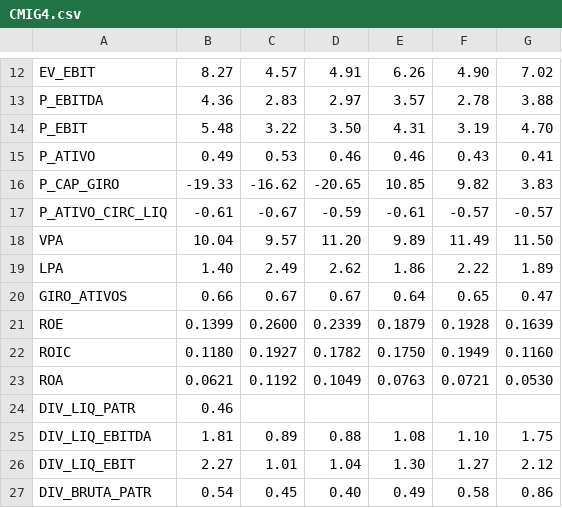
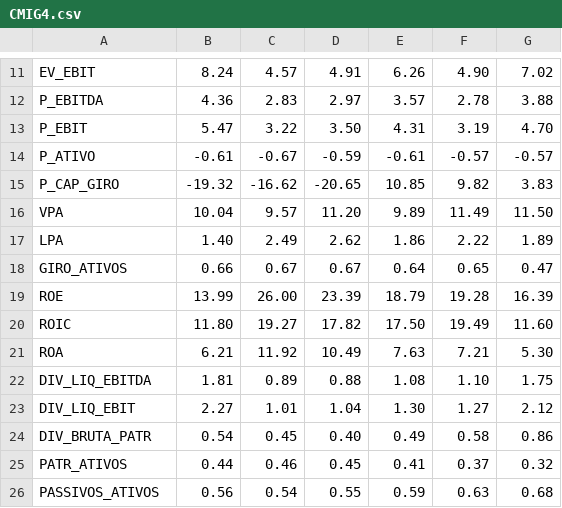
Before and after one commit to SpartanWilhelm/meurepositorio, a CSV file: PyInvest/stocks/data/stocks/CMIG4.csv, drawn as a sheet; only a part is shown, gaps mark what is left out; the shorter side is filled out with more unchanged rows; removed rows and columns are numbered as before the commit, all else as after; the diff covers the shown part only; the diff names each change by its address in the sheet, - before the commit and + after, or states it on an @@ line.

```diff
--- a/PyInvest/stocks/data/stocks/CMIG4.csv
+++ b/PyInvest/stocks/data/stocks/CMIG4.csv
-B11: 8.27
+B11: 8.24
-B13: 5.48
+B13: 5.47
-B14: 0.49
+B14: -0.61
-C14: 0.53
+C14: -0.67
-D14: 0.46
+D14: -0.59
-E14: 0.46
+E14: -0.61
-F14: 0.43
+F14: -0.57
-G14: 0.41
+G14: -0.57
-B15: -19.33
+B15: -19.32
-row 17: P_ATIVO_CIRC_LIQ | -0.61 | -0.67 | -0.59 | -0.61 | -0.57 | -0.57
-B19: 0.1399
+B19: 13.99
-C19: 0.2600
+C19: 26.00
-D19: 0.2339
+D19: 23.39
-E19: 0.1879
+E19: 18.79
-F19: 0.1928
+F19: 19.28
-G19: 0.1639
+G19: 16.39
-B20: 0.1180
+B20: 11.80
-C20: 0.1927
+C20: 19.27
-D20: 0.1782
+D20: 17.82
-E20: 0.1750
+E20: 17.50
-F20: 0.1949
+F20: 19.49
-G20: 0.1160
+G20: 11.60
-B21: 0.0621
+B21: 6.21
-C21: 0.1192
+C21: 11.92
-D21: 0.1049
+D21: 10.49
-E21: 0.0763
+E21: 7.63
-F21: 0.0721
+F21: 7.21
-G21: 0.0530
+G21: 5.30
-row 24: DIV_LIQ_PATR | 0.46
```
Also changed, not shown: 1 removed row and 43 edited cells elsewhere in this file, PyInvest/stocks/data/stocks/ABEV3.csv, PyInvest/stocks/data/stocks/BBAS3.csv, 26 other files.
